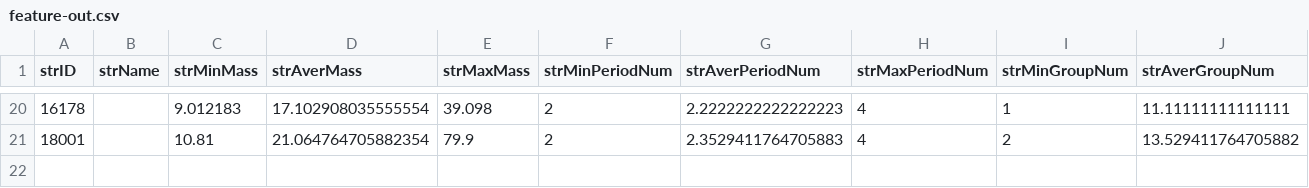
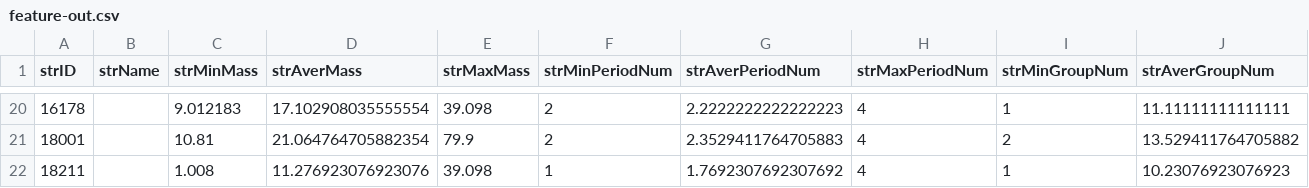
Before and after one commit to 1azyking/MultLevDesc, a CSV file: example/feature-out.csv, drawn as a sheet; only a part is shown, gaps mark what is left out; rows hold the shown columns only; the diff names each change by its address in the sheet, - before the commit and + after, or states it on an @@ line.

Commit message:
Update feature-out.csv

```diff
--- a/example/feature-out.csv
+++ b/example/feature-out.csv
+row 22: 18211 |  | 1.008 | 11.276923076923076 | 39.098 | 1 | 1.7692307692307692 | 4 | 1 | 10.23076923076923
```
